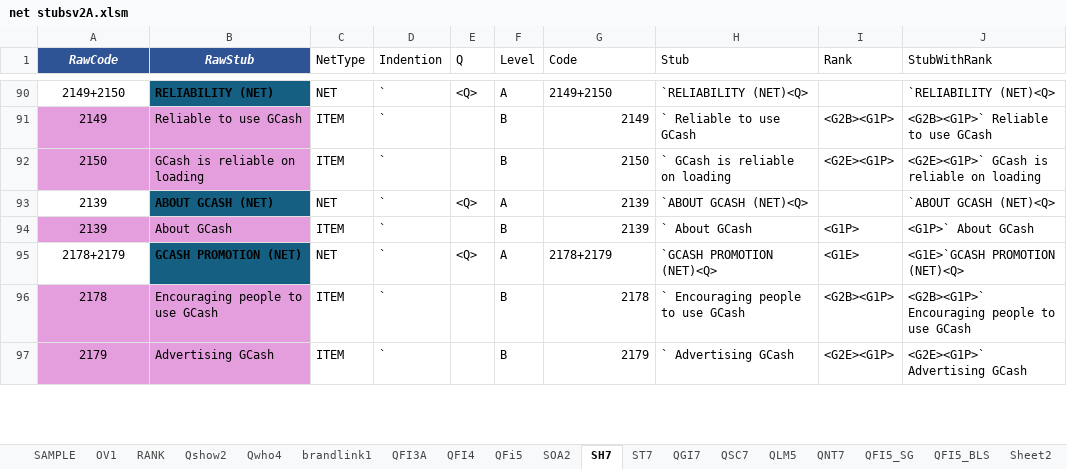
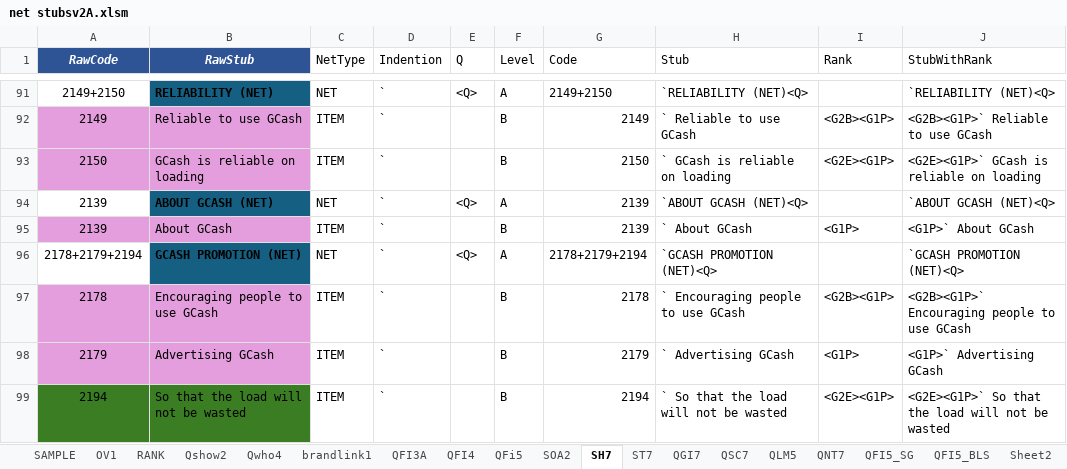
Before and after one commit to jiggerjn/WallE, an Excel workbook: AdEval/net stubsv2A.xlsm, sheet SH7, drawn as a sheet; only a part is shown, gaps mark what is left out; values as stored, in another font and other column widths than the file's, no borders; conditional formats not drawn; addresses are those after the commit; the diff covers the shown part only; the diff names each change by its address in the sheet, - before the commit and + after, or states it on an @@ line.

Commit message:
updated sugod suyod ad requested prio tables Brand assoc brand funnel and UC dt

```diff
--- a/AdEval/net stubsv2A.xlsm (sheet SH7)
+++ b/AdEval/net stubsv2A.xlsm (sheet SH7)
-A96 (RawCode): 2178+2179
+A96 (RawCode): 2178+2179+2194
-G96 (Code): 2178+2179
+G96 (Code): 2178+2179+2194
-I96 (Rank): <G1E>
+I96 (Rank): (empty)
-J96 (StubWithRank): <G1E>`GCASH PROMOTION (NET)<Q>
+J96 (StubWithRank): `GCASH PROMOTION (NET)<Q>
-I98 (Rank): <G2E><G1P>
+I98 (Rank): <G1P>
-J98 (StubWithRank): <G2E><G1P>` Advertising GCash
+J98 (StubWithRank): <G1P>` Advertising GCash
+row 99: 2194 | So that the load will not be wasted | ITEM | ` |  | B | 2194 | ` So that the load will not be wasted | <G2E><G1P> | <G2E><G1P>` So that the load will not be wasted
```
Also changed, not shown: 4 added rows, 4 removed rows, 2 moved rows and 20 edited cells elsewhere in this sheet, formulas that keep their value, 4 other files.
